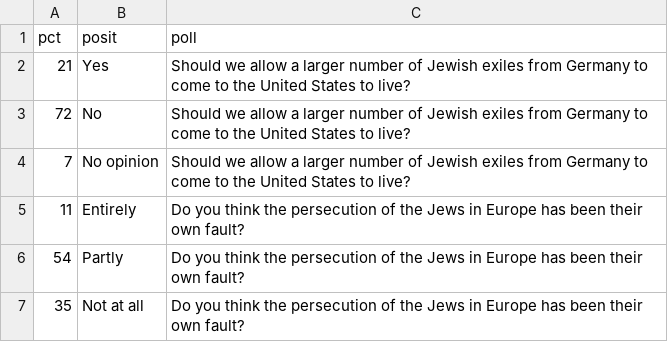
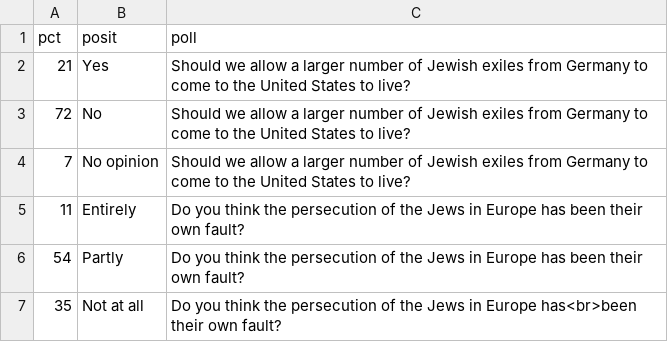
Before and after one commit to erauchway/mapbits, a CSV file: polls_38.csv, drawn as a sheet.

Commit message:
edited strip

```diff
--- a/polls_38.csv
+++ b/polls_38.csv
@@ -6,2 +6,2 @@
 54,Partly,Do you think the persecution of the Jews in Europe has been their own fault?
-35,Not at all,Do you think the persecution of the Jews in Europe has been their own fault?
+35,Not at all,Do you think the persecution of the Jews in Europe has<br>been their own fault?
```
